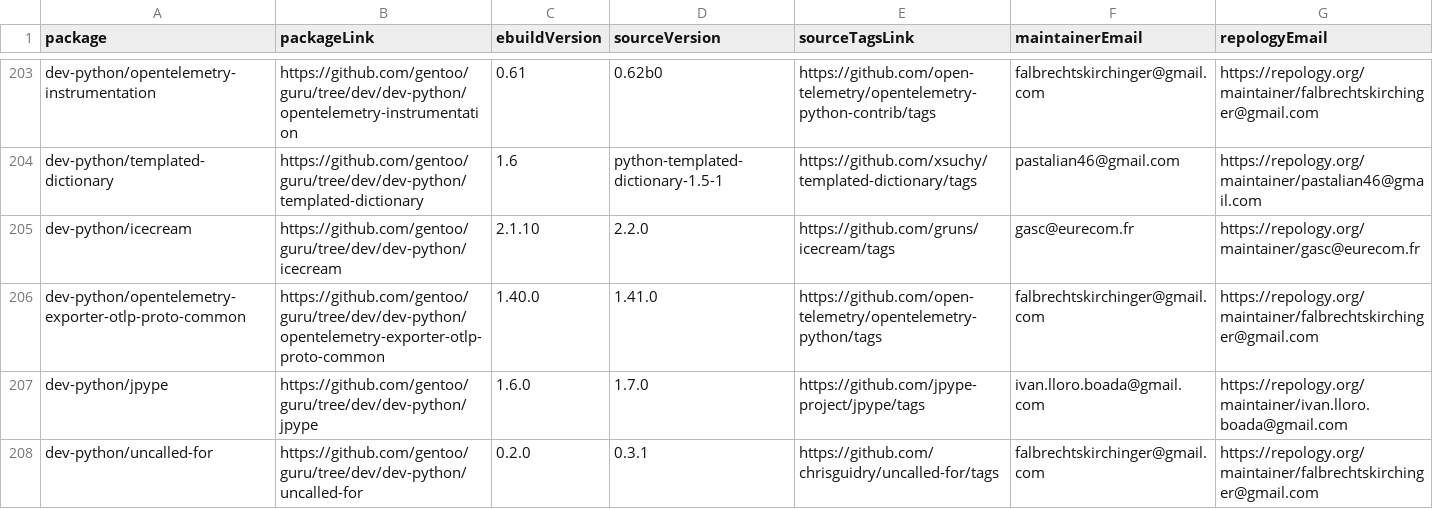
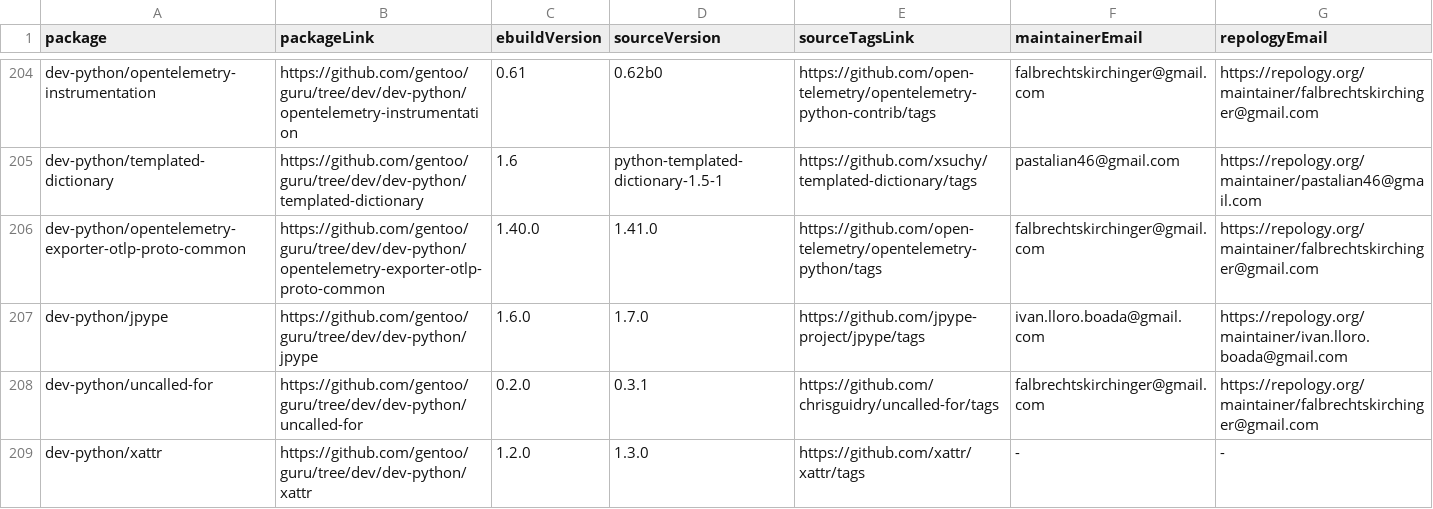
Before and after one commit to ingenarel/gentoo-hit-list, a CSV file: .github-raw-data.csv, drawn as a sheet; only a part is shown, gaps mark what is left out; the shorter side is filled out with more unchanged rows; the diff covers the shown part only.

```diff
--- a/.github-raw-data.csv
+++ b/.github-raw-data.csv
@@ -204,3 +205,2 @@ dev-python/opentelemetry-instrumentation,https://github.com/gentoo/guru/tree/dev
 dev-python/templated-dictionary,https://github.com/gentoo/guru/tree/dev/dev-python/templated-dictionary,1.6,python-templated-dictionary-1.5-1,https://github.com/xsuchy/templated-dictionary/tags,pastalian46@gmail.com,https://repology.org/maintainer/pastalian46@gmail.com
-dev-python/icecream,https://github.com/gentoo/guru/tree/dev/dev-python/icecream,2.1.10,2.2.0,https://github.com/gruns/icecream/tags,gasc@eurecom.fr,https://repology.org/maintainer/gasc@eurecom.fr
 dev-python/opentelemetry-exporter-otlp-proto-common,https://github.com/gentoo/guru/tree/dev/dev-python/opentelemetry-exporter-otlp-proto-common,1.40.0,1.41.0,https://github.com/open-telemetry/opentelemetry-python/tags,falbrechtskirchinger@gmail.com,https://repology.org/maintainer/falbrechtskirchinger@gmail.com
```
Also changed, not shown: 6 added rows, 11 removed rows and 30 edited cells elsewhere in this file, .codeberg-raw-data.csv, .gitlab-raw-data.csv, 1 other file.
